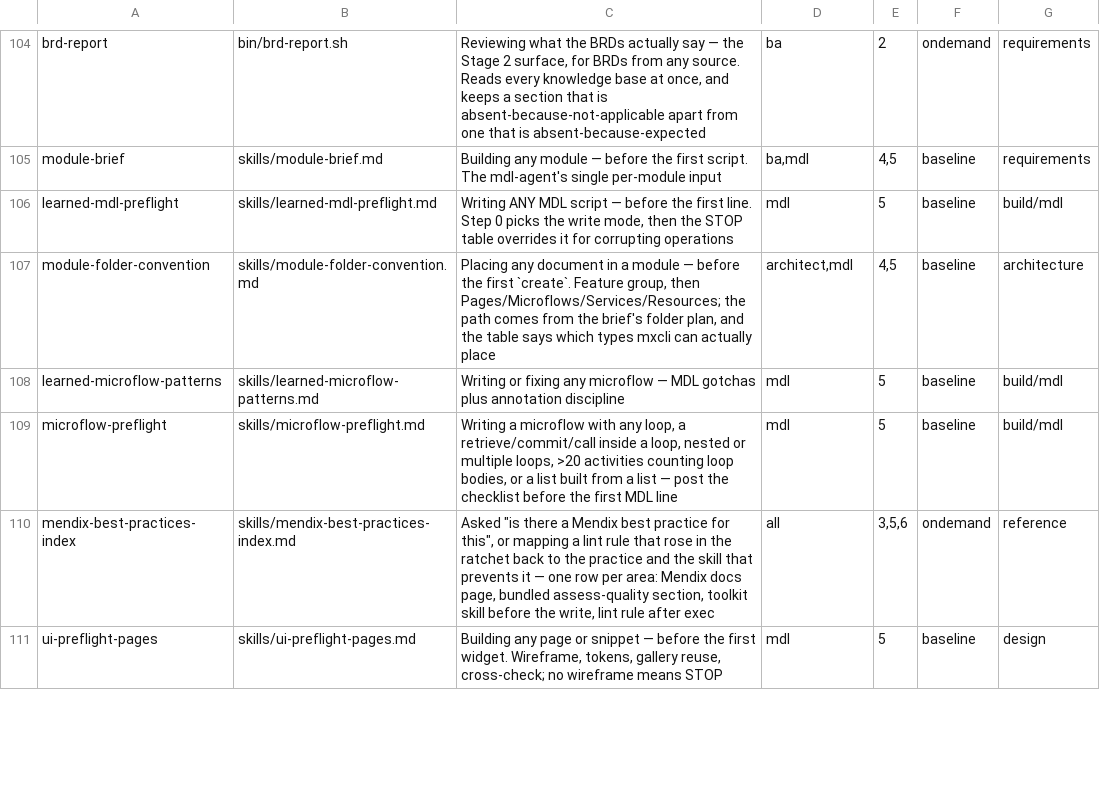
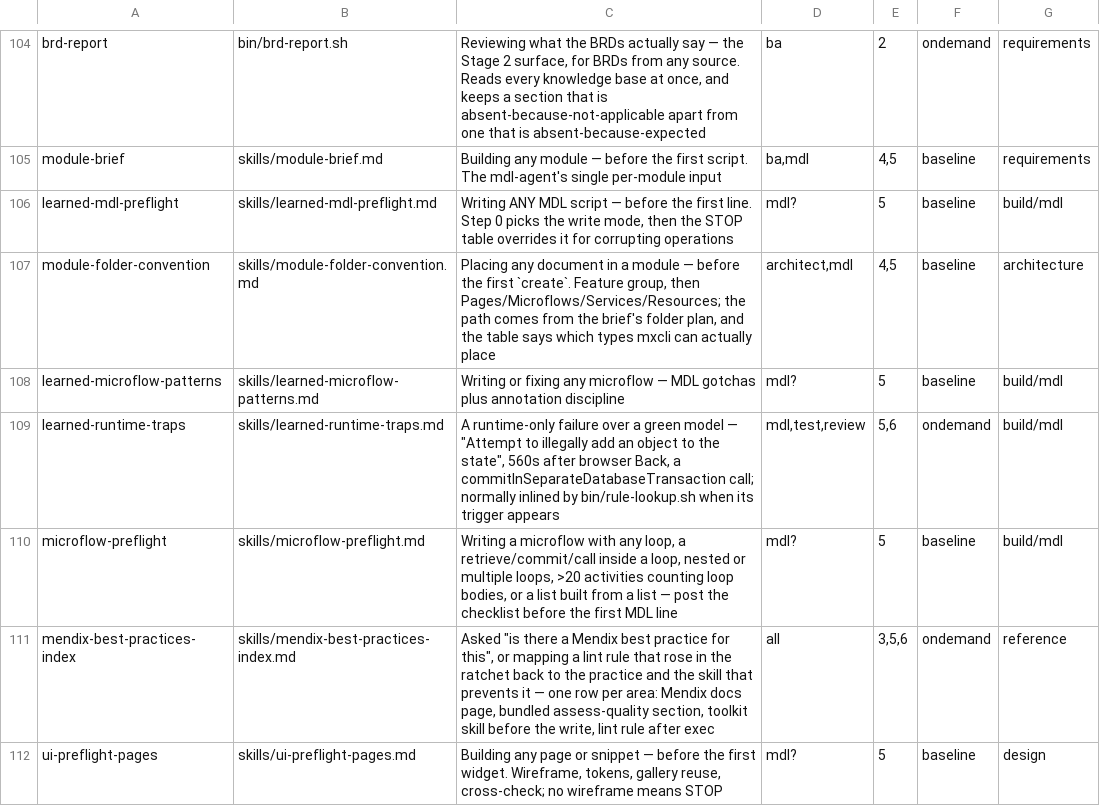
Before and after one commit to MendixMau/mxcli-project-toolkit, a TSV file: bin/lib/skill-routing.tsv, drawn as a sheet; only a part is shown, gaps mark what is left out; the diff covers the shown part only.

```diff
--- a/bin/lib/skill-routing.tsv
+++ b/bin/lib/skill-routing.tsv
@@ -105,7 +105,8 @@ brd-report	bin/brd-report.sh	Reviewing what the BRDs actually say — the Stage
 module-brief	skills/module-brief.md	Building any module — before the first script. The mdl-agent's single per-module input	ba,mdl	4,5	baseline	requirements
-learned-mdl-preflight	skills/learned-mdl-preflight.md	Writing ANY MDL script — before the first line. Step 0 picks the write mode, then the STOP table overrides it for corrupting operations	mdl	5	baseline	build/mdl
+learned-mdl-preflight	skills/learned-mdl-preflight.md	Writing ANY MDL script — before the first line. Step 0 picks the write mode, then the STOP table overrides it for corrupting operations	mdl?	5	baseline	build/mdl
 module-folder-convention	skills/module-folder-convention.md	Placing any document in a module — before the first `create`. Feature group, then Pages/Microflows/Services/Resources; the path comes from the brief's folder plan, and the table says which types mxcli can actually place	architect,mdl	4,5	baseline	architecture
-learned-microflow-patterns	skills/learned-microflow-patterns.md	Writing or fixing any microflow — MDL gotchas plus annotation discipline	mdl	5	baseline	build/mdl
-microflow-preflight	skills/microflow-preflight.md	Writing a microflow with any loop, a retrieve/commit/call inside a loop, nested or multiple loops, >20 activities counting loop bodies, or a list built from a list — post the checklist before the first MDL line	mdl	5	baseline	build/mdl
+learned-microflow-patterns	skills/learned-microflow-patterns.md	Writing or fixing any microflow — MDL gotchas plus annotation discipline	mdl?	5	baseline	build/mdl
+learned-runtime-traps	skills/learned-runtime-traps.md	A runtime-only failure over a green model — "Attempt to illegally add an object to the state", 560s after browser Back, a commitInSeparateDatabaseTransaction call; normally inlined by bin/rule-lookup.sh when its trigger appears	mdl,test,review	5,6	ondemand	build/mdl
+microflow-preflight	skills/microflow-preflight.md	Writing a microflow with any loop, a retrieve/commit/call inside a loop, nested or multiple loops, >20 activities counting loop bodies, or a list built from a list — post the checklist before the first MDL line	mdl?	5	baseline	build/mdl
 mendix-best-practices-index	skills/mendix-best-practices-index.md	Asked "is there a Mendix best practice for this", or mapping a lint rule that rose in the ratchet back to the practice and the skill that prevents it — one row per area: Mendix docs page, bundled assess-quality section, toolkit skill before the write, lint rule after exec	all	3,5,6	ondemand	reference
-ui-preflight-pages	skills/ui-preflight-pages.md	Building any page or snippet — before the first widget. Wireframe, tokens, gallery reuse, cross-check; no wireframe means STOP	mdl	5	baseline	design
+ui-preflight-pages	skills/ui-preflight-pages.md	Building any page or snippet — before the first widget. Wireframe, tokens, gallery reuse, cross-check; no wireframe means STOP	mdl?	5	baseline	design
```
Also changed, not shown: 4 edited cells elsewhere in this file, 16 other files.
